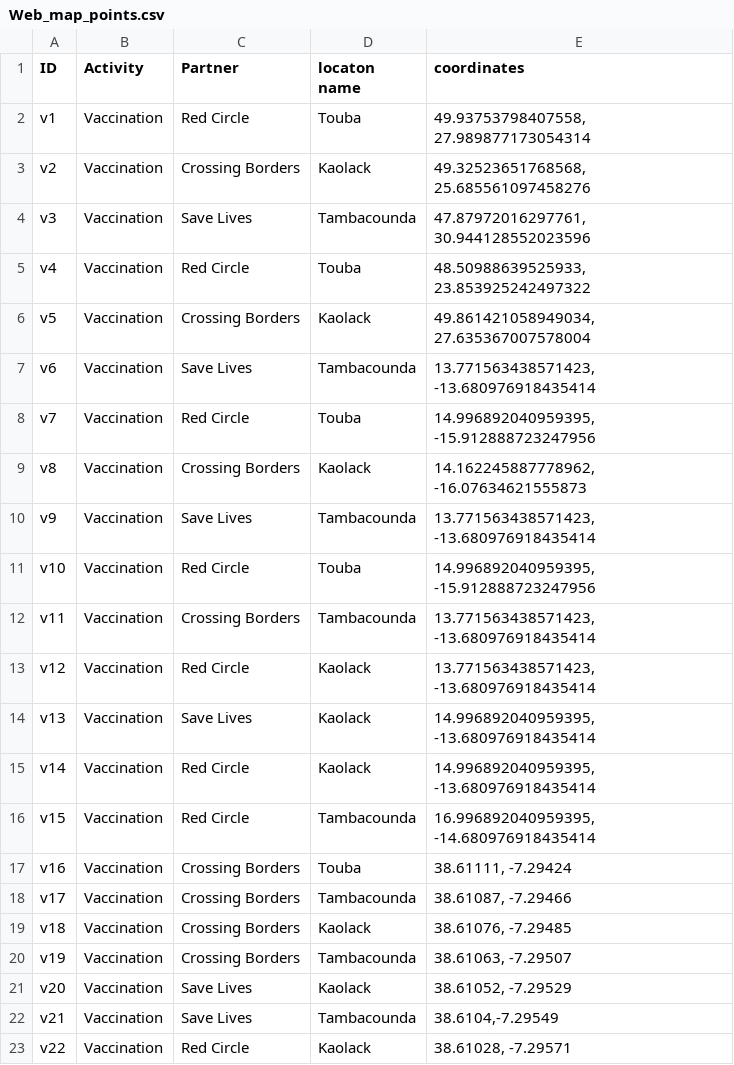
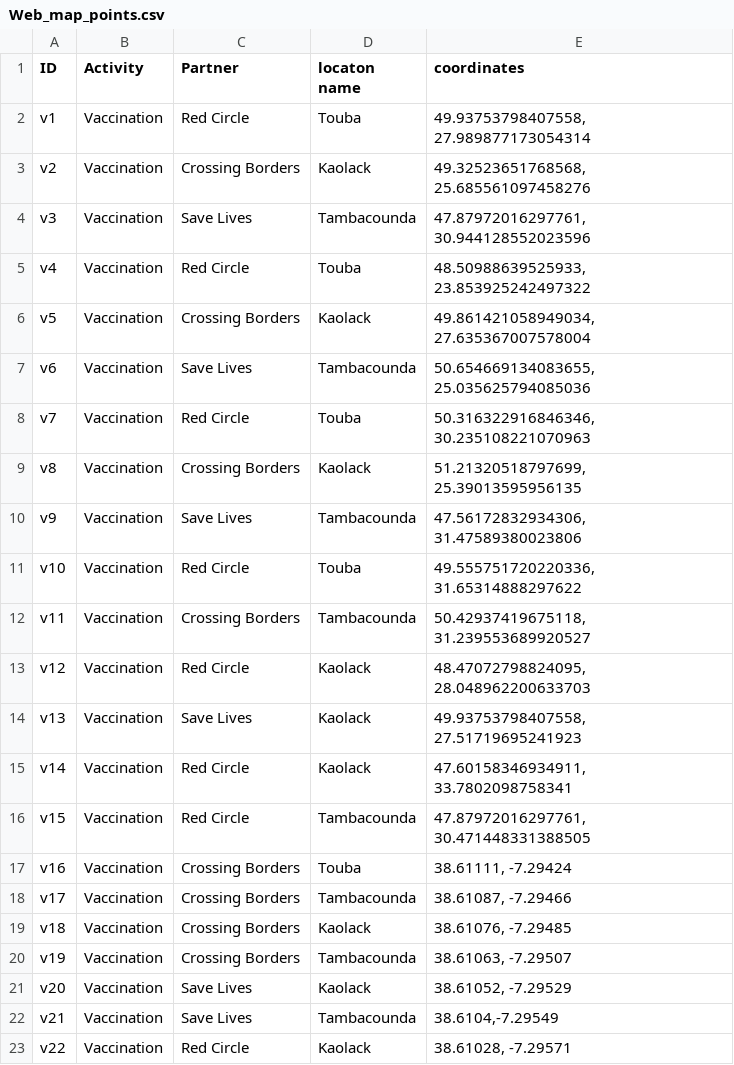
Before and after one commit to Syverpet/Auto_push_test2, a CSV file: Web_map_points.csv, drawn as a sheet.

```diff
--- a/Web_map_points.csv
+++ b/Web_map_points.csv
@@ -6,12 +6,12 @@ v4,Vaccination,Red Circle,Touba,"48.50988639525933, 23.853925242497322"
 v5,Vaccination,Crossing Borders,Kaolack,"49.861421058949034, 27.635367007578004"
-v6,Vaccination,Save Lives,Tambacounda,"13.771563438571423, -13.680976918435414"
-v7,Vaccination,Red Circle,Touba,"14.996892040959395, -15.912888723247956"
-v8,Vaccination,Crossing Borders,Kaolack,"14.162245887778962, -16.07634621555873"
-v9,Vaccination,Save Lives,Tambacounda,"13.771563438571423, -13.680976918435414"
-v10,Vaccination,Red Circle,Touba,"14.996892040959395, -15.912888723247956"
-v11,Vaccination,Crossing Borders,Tambacounda,"13.771563438571423, -13.680976918435414"
-v12,Vaccination,Red Circle,Kaolack,"13.771563438571423, -13.680976918435414"
-v13,Vaccination,Save Lives,Kaolack,"14.996892040959395, -13.680976918435414"
-v14,Vaccination,Red Circle,Kaolack,"14.996892040959395, -13.680976918435414"
-v15,Vaccination,Red Circle,Tambacounda,"16.996892040959395, -14.680976918435414"
+v6,Vaccination,Save Lives,Tambacounda,"50.654669134083655, 25.035625794085036"
+v7,Vaccination,Red Circle,Touba,"50.316322916846346, 30.235108221070963"
+v8,Vaccination,Crossing Borders,Kaolack,"51.21320518797699, 25.39013595956135"
+v9,Vaccination,Save Lives,Tambacounda,"47.56172832934306, 31.47589380023806"
+v10,Vaccination,Red Circle,Touba,"49.555751720220336, 31.65314888297622"
+v11,Vaccination,Crossing Borders,Tambacounda,"50.42937419675118, 31.239553689920527"
+v12,Vaccination,Red Circle,Kaolack,"48.47072798824095, 28.048962200633703"
+v13,Vaccination,Save Lives,Kaolack,"49.93753798407558, 27.51719695241923"
+v14,Vaccination,Red Circle,Kaolack,"47.60158346934911, 33.7802098758341"
+v15,Vaccination,Red Circle,Tambacounda,"47.87972016297761, 30.471448331388505"
 v16,Vaccination,Crossing Borders,Touba,"38.61111, -7.29424"
```
Also changed, not shown: sheets_to_csv_test.csv, 1 other file.
